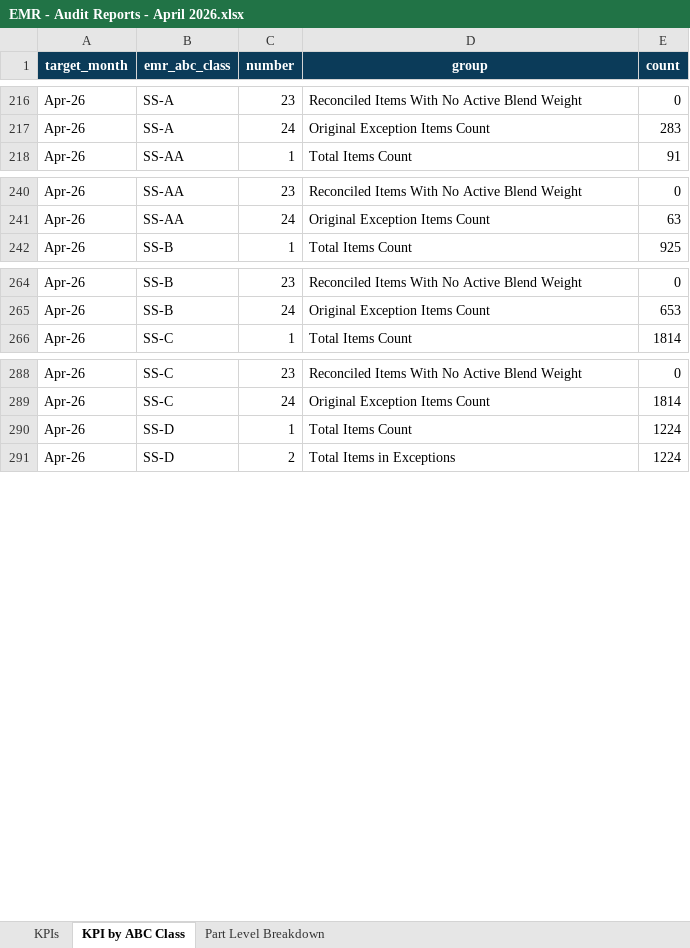
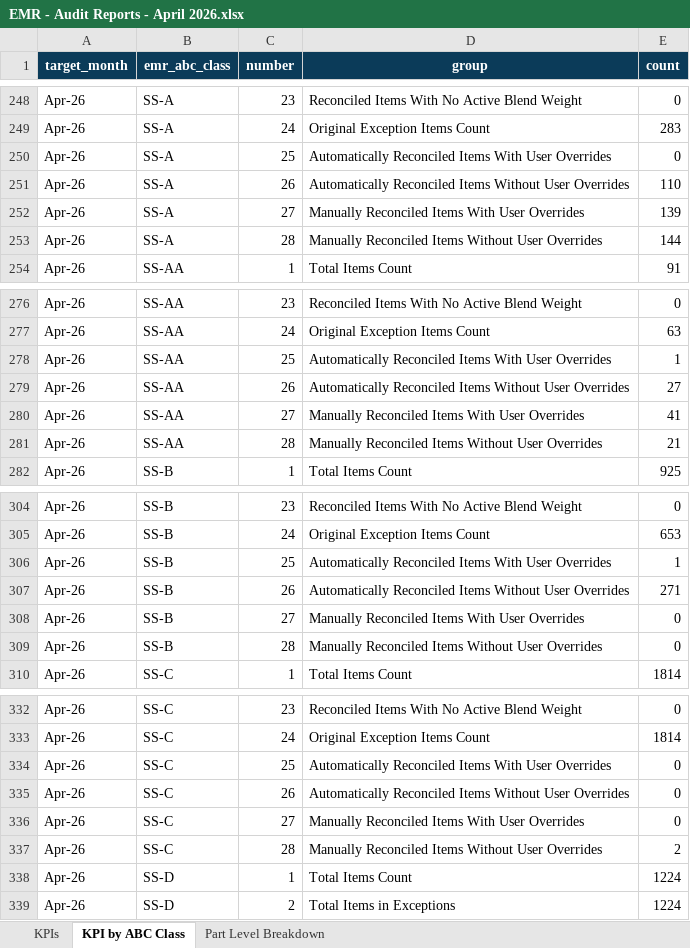
Before and after one commit to Analytical-Factor/fva-dashboard, an Excel workbook: EMR - Audit Reports - April 2026.xlsx, sheet KPI by ABC Class, drawn as a sheet; only a part is shown, gaps mark what is left out; values as stored, in another font and other column widths than the file's, no borders; table styles not drawn; the diff covers the shown part only; the diff names each change by its address in the sheet, - before the commit and + after, or states it on an @@ line.

```diff
--- a/EMR - Audit Reports - April 2026.xlsx (sheet KPI by ABC Class)
+++ b/EMR - Audit Reports - April 2026.xlsx (sheet KPI by ABC Class)
+row 250: Apr-26 | SS-A | 25 | Automatically Reconciled Items With User Overrides | 0
+row 251: Apr-26 | SS-A | 26 | Automatically Reconciled Items Without User Overrides | 110
+row 252: Apr-26 | SS-A | 27 | Manually Reconciled Items With User Overrides | 139
+row 253: Apr-26 | SS-A | 28 | Manually Reconciled Items Without User Overrides | 144
+row 278: Apr-26 | SS-AA | 25 | Automatically Reconciled Items With User Overrides | 1
+row 279: Apr-26 | SS-AA | 26 | Automatically Reconciled Items Without User Overrides | 27
+row 280: Apr-26 | SS-AA | 27 | Manually Reconciled Items With User Overrides | 41
+row 281: Apr-26 | SS-AA | 28 | Manually Reconciled Items Without User Overrides | 21
+row 306: Apr-26 | SS-B | 25 | Automatically Reconciled Items With User Overrides | 1
+row 307: Apr-26 | SS-B | 26 | Automatically Reconciled Items Without User Overrides | 271
+row 308: Apr-26 | SS-B | 27 | Manually Reconciled Items With User Overrides | 0
+row 309: Apr-26 | SS-B | 28 | Manually Reconciled Items Without User Overrides | 0
+row 334: Apr-26 | SS-C | 25 | Automatically Reconciled Items With User Overrides | 0
+row 335: Apr-26 | SS-C | 26 | Automatically Reconciled Items Without User Overrides | 0
+row 336: Apr-26 | SS-C | 27 | Manually Reconciled Items With User Overrides | 0
+row 337: Apr-26 | SS-C | 28 | Manually Reconciled Items Without User Overrides | 2
```
Also changed, not shown: 36 added rows elsewhere in this sheet, EMR - Audit Reports - February 2026.xlsx, EMR - Audit Reports - May 2026.xlsx, 6 other files.
